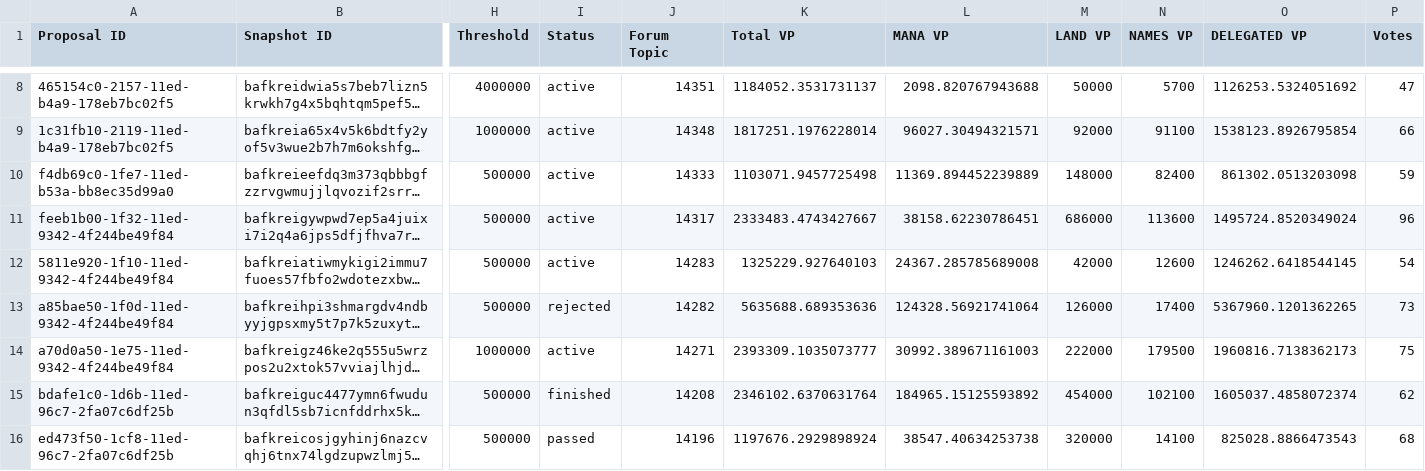
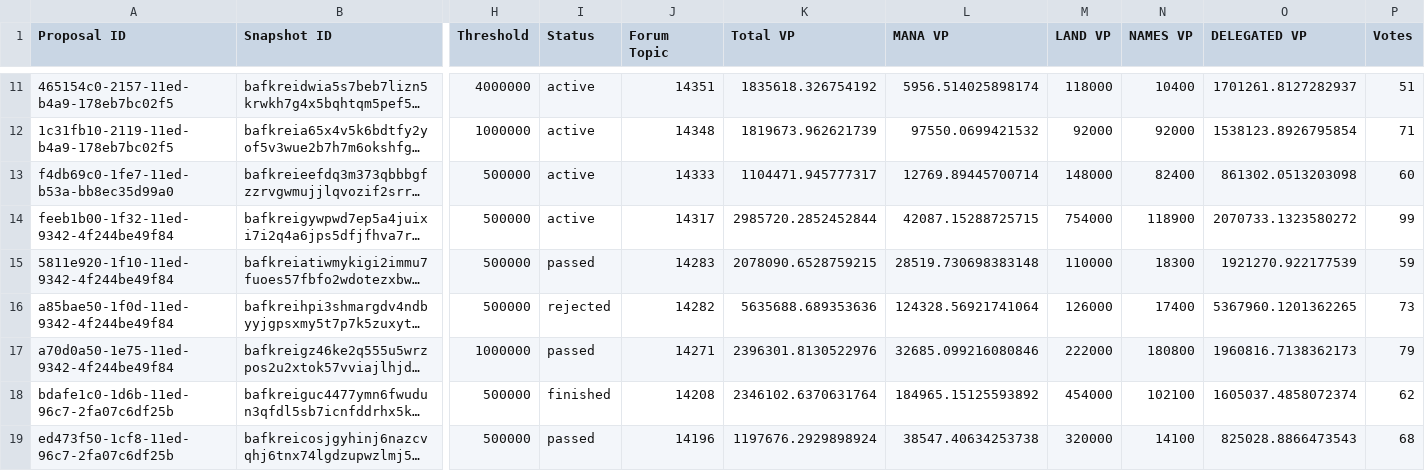
Before and after one commit to ncomerci/transparency, a CSV file: proposals.csv, drawn as a sheet; only a part is shown, gaps mark what is left out; long unchanged cells end in …; addresses are those after the commit; the diff covers the shown part only; the diff names each change by its address in the sheet, - before the commit and + after, or states it on an @@ line.

```diff
--- a/proposals.csv
+++ b/proposals.csv
-K11 (Total VP): 1184052.3531731137
+K11 (Total VP): 1835618.326754192
-L11 (MANA VP): 2098.820767943688
+L11 (MANA VP): 5956.514025898174
-M11 (LAND VP): 50000
+M11 (LAND VP): 118000
-N11 (NAMES VP): 5700
+N11 (NAMES VP): 10400
-O11 (DELEGATED VP): 1126253.5324051692
+O11 (DELEGATED VP): 1701261.8127282937
-P11 (Votes): 47
+P11 (Votes): 51
-K12 (Total VP): 1817251.1976228014
+K12 (Total VP): 1819673.962621739
-L12 (MANA VP): 96027.30494321571
+L12 (MANA VP): 97550.0699421532
-N12 (NAMES VP): 91100
+N12 (NAMES VP): 92000
-P12 (Votes): 66
+P12 (Votes): 71
-K13 (Total VP): 1103071.9457725498
+K13 (Total VP): 1104471.945777317
-L13 (MANA VP): 11369.894452239889
+L13 (MANA VP): 12769.89445700714
-P13 (Votes): 59
+P13 (Votes): 60
-K14 (Total VP): 2333483.4743427667
+K14 (Total VP): 2985720.2852452844
-L14 (MANA VP): 38158.62230786451
+L14 (MANA VP): 42087.15288725715
-M14 (LAND VP): 686000
+M14 (LAND VP): 754000
-N14 (NAMES VP): 113600
+N14 (NAMES VP): 118900
-O14 (DELEGATED VP): 1495724.8520349024
+O14 (DELEGATED VP): 2070733.1323580272
-P14 (Votes): 96
+P14 (Votes): 99
-I15 (Status): active
+I15 (Status): passed
-K15 (Total VP): 1325229.927640103
+K15 (Total VP): 2078090.6528759215
-L15 (MANA VP): 24367.285785689008
+L15 (MANA VP): 28519.730698383148
-M15 (LAND VP): 42000
+M15 (LAND VP): 110000
-N15 (NAMES VP): 12600
+N15 (NAMES VP): 18300
-O15 (DELEGATED VP): 1246262.6418544145
+O15 (DELEGATED VP): 1921270.922177539
-P15 (Votes): 54
+P15 (Votes): 59
-I17 (Status): active
+I17 (Status): passed
-K17 (Total VP): 2393309.1035073777
+K17 (Total VP): 2396301.8130522976
-L17 (MANA VP): 30992.389671161003
+L17 (MANA VP): 32685.099216080846
-N17 (NAMES VP): 179500
+N17 (NAMES VP): 180800
-P17 (Votes): 75
+P17 (Votes): 79
```
Also changed, not shown: 3 added rows and 50 edited cells elsewhere in this file, balances.csv, collections.csv, 17 other files.
